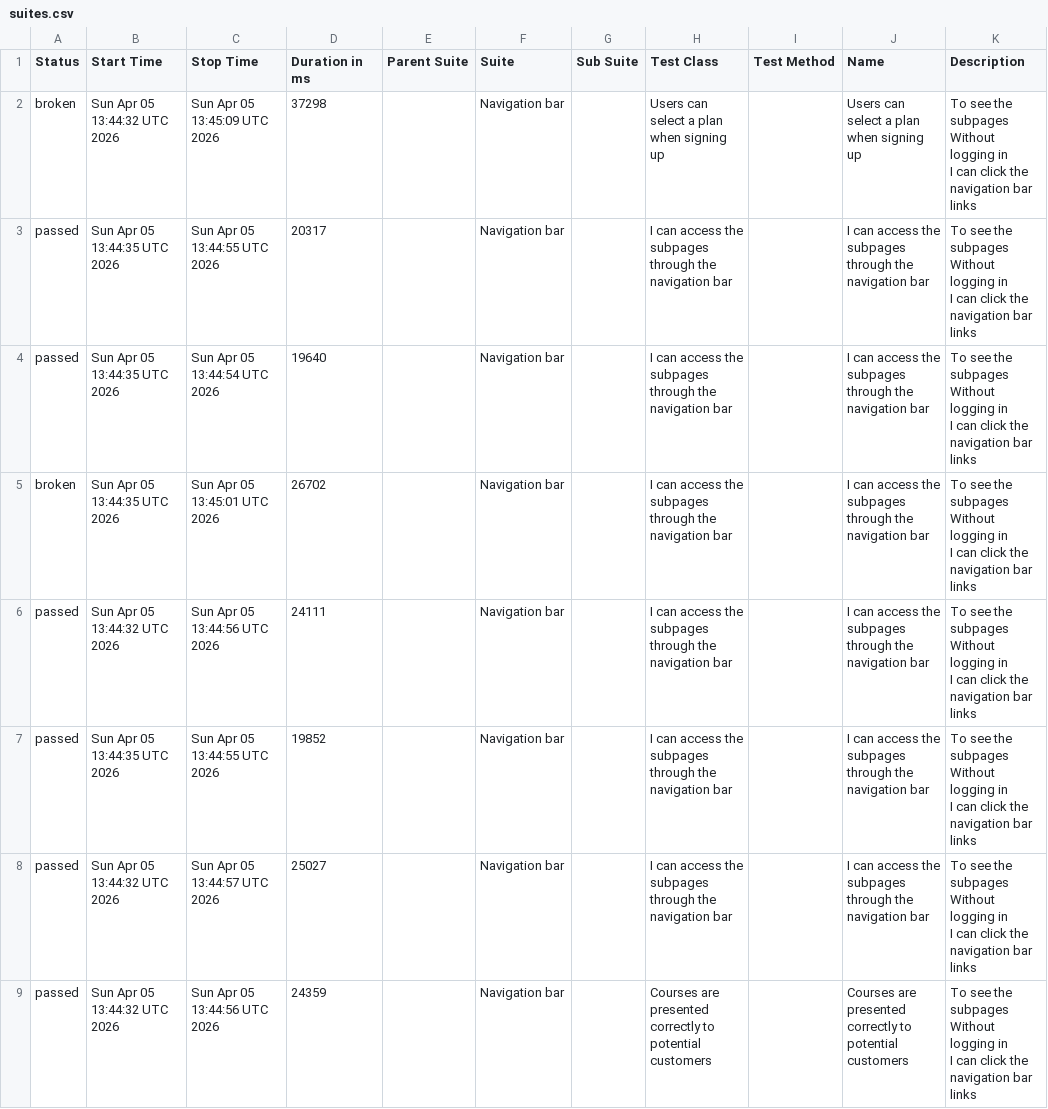
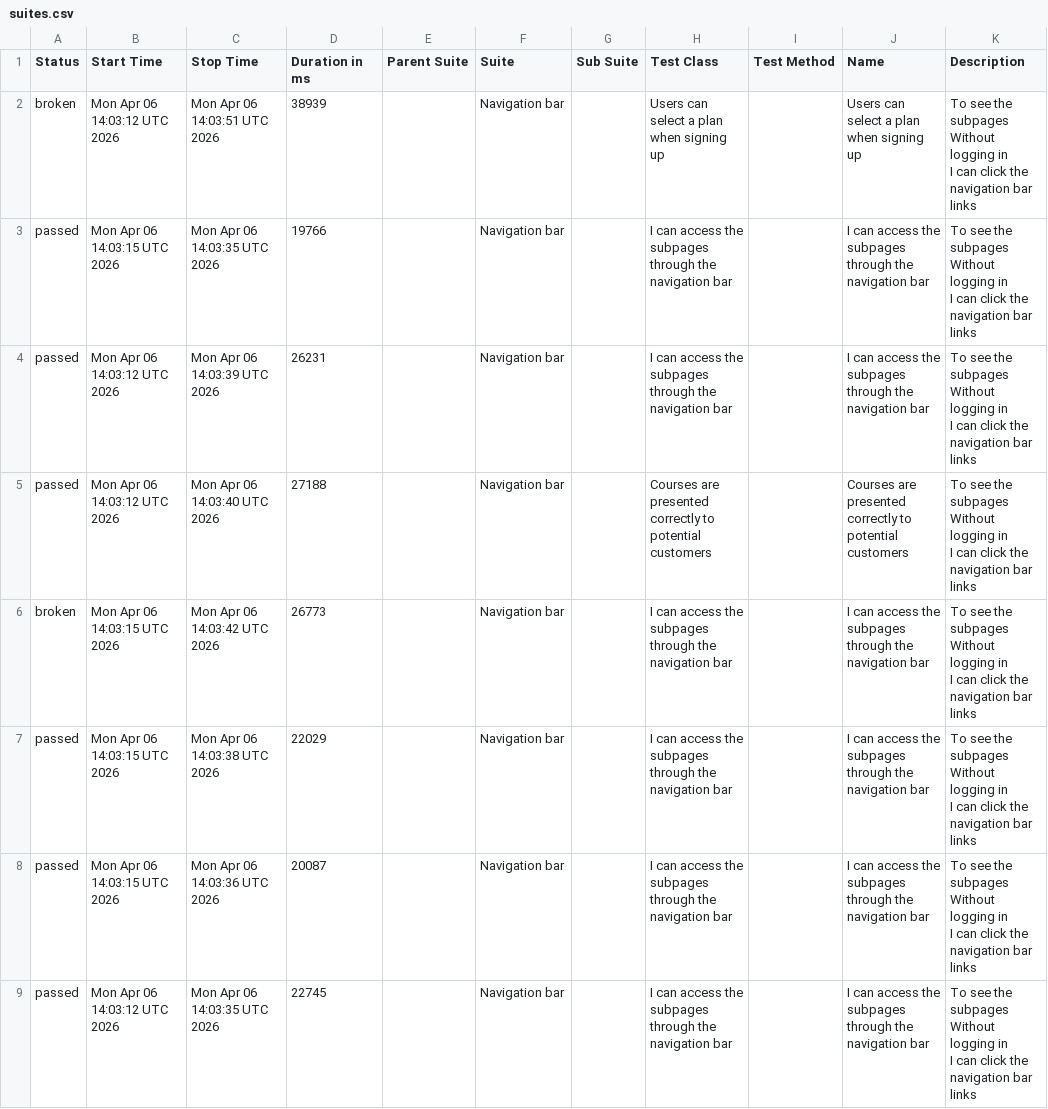
Before and after one commit to ingmarcela27/ci-reporting-building-block, a CSV file: allureReport/data/suites.csv, drawn as a sheet.

```diff
--- a/allureReport/data/suites.csv
+++ b/allureReport/data/suites.csv
@@ -1,25 +1,25 @@
 "Status","Start Time","Stop Time","Duration in ms","Parent Suite","Suite","Sub Suite","Test Class","Test Method","Name","Description"
-"broken","Sun Apr 05 13:44:32 UTC 2026","Sun Apr 05 13:45:09 UTC 2026","37298","","Navigation bar","","Users can select a plan when signing up","","Users can select a plan when signing up","  To see the subpages
-  Without logging in
-  I can click the navigation bar links"
-"passed","Sun Apr 05 13:44:35 UTC 2026","Sun Apr 05 13:44:55 UTC 2026","20317","","Navigation bar","","I can access the subpages through the navigation bar","","I can access the subpages through the navigation bar","  To see the subpages
-  Without logging in
-  I can click the navigation bar links"
-"passed","Sun Apr 05 13:44:35 UTC 2026","Sun Apr 05 13:44:54 UTC 2026","19640","","Navigation bar","","I can access the subpages through the navigation bar","","I can access the subpages through the navigation bar","  To see the subpages
-  Without logging in
-  I can click the navigation bar links"
-"broken","Sun Apr 05 13:44:35 UTC 2026","Sun Apr 05 13:45:01 UTC 2026","26702","","Navigation bar","","I can access the subpages through the navigation bar","","I can access the subpages through the navigation bar","  To see the subpages
-  Without logging in
-  I can click the navigation bar links"
-"passed","Sun Apr 05 13:44:32 UTC 2026","Sun Apr 05 13:44:56 UTC 2026","24111","","Navigation bar","","I can access the subpages through the navigation bar","","I can access the subpages through the navigation bar","  To see the subpages
-  Without logging in
-  I can click the navigation bar links"
-"passed","Sun Apr 05 13:44:35 UTC 2026","Sun Apr 05 13:44:55 UTC 2026","19852","","Navigation bar","","I can access the subpages through the navigation bar","","I can access the subpages through the navigation bar","  To see the subpages
-  Without logging in
-  I can click the navigation bar links"
-"passed","Sun Apr 05 13:44:32 UTC 2026","Sun Apr 05 13:44:57 UTC 2026","25027","","Navigation bar","","I can access the subpages through the navigation bar","","I can access the subpages through the navigation bar","  To see the subpages
-  Without logging in
-  I can click the navigation bar links"
-"passed","Sun Apr 05 13:44:32 UTC 2026","Sun Apr 05 13:44:56 UTC 2026","24359","","Navigation bar","","Courses are presented correctly to potential customers","","Courses are presented correctly to potential customers","  To see the subpages
-  Without logging in
-  I can click the navigation bar links"
+"broken","Mon Apr 06 14:03:12 UTC 2026","Mon Apr 06 14:03:51 UTC 2026","38939","","Navigation bar","","Users can select a plan when signing up","","Users can select a plan when signing up","  To see the subpages
+  Without logging in
+  I can click the navigation bar links"
+"passed","Mon Apr 06 14:03:15 UTC 2026","Mon Apr 06 14:03:35 UTC 2026","19766","","Navigation bar","","I can access the subpages through the navigation bar","","I can access the subpages through the navigation bar","  To see the subpages
+  Without logging in
+  I can click the navigation bar links"
+"passed","Mon Apr 06 14:03:12 UTC 2026","Mon Apr 06 14:03:39 UTC 2026","26231","","Navigation bar","","I can access the subpages through the navigation bar","","I can access the subpages through the navigation bar","  To see the subpages
+  Without logging in
+  I can click the navigation bar links"
+"passed","Mon Apr 06 14:03:12 UTC 2026","Mon Apr 06 14:03:40 UTC 2026","27188","","Navigation bar","","Courses are presented correctly to potential customers","","Courses are presented correctly to potential customers","  To see the subpages
+  Without logging in
+  I can click the navigation bar links"
+"broken","Mon Apr 06 14:03:15 UTC 2026","Mon Apr 06 14:03:42 UTC 2026","26773","","Navigation bar","","I can access the subpages through the navigation bar","","I can access the subpages through the navigation bar","  To see the subpages
+  Without logging in
+  I can click the navigation bar links"
+"passed","Mon Apr 06 14:03:15 UTC 2026","Mon Apr 06 14:03:38 UTC 2026","22029","","Navigation bar","","I can access the subpages through the navigation bar","","I can access the subpages through the navigation bar","  To see the subpages
+  Without logging in
+  I can click the navigation bar links"
+"passed","Mon Apr 06 14:03:15 UTC 2026","Mon Apr 06 14:03:36 UTC 2026","20087","","Navigation bar","","I can access the subpages through the navigation bar","","I can access the subpages through the navigation bar","  To see the subpages
+  Without logging in
+  I can click the navigation bar links"
+"passed","Mon Apr 06 14:03:12 UTC 2026","Mon Apr 06 14:03:35 UTC 2026","22745","","Navigation bar","","I can access the subpages through the navigation bar","","I can access the subpages through the navigation bar","  To see the subpages
+  Without logging in
+  I can click the navigation bar links"
```
Also changed, not shown: 41 other files.
